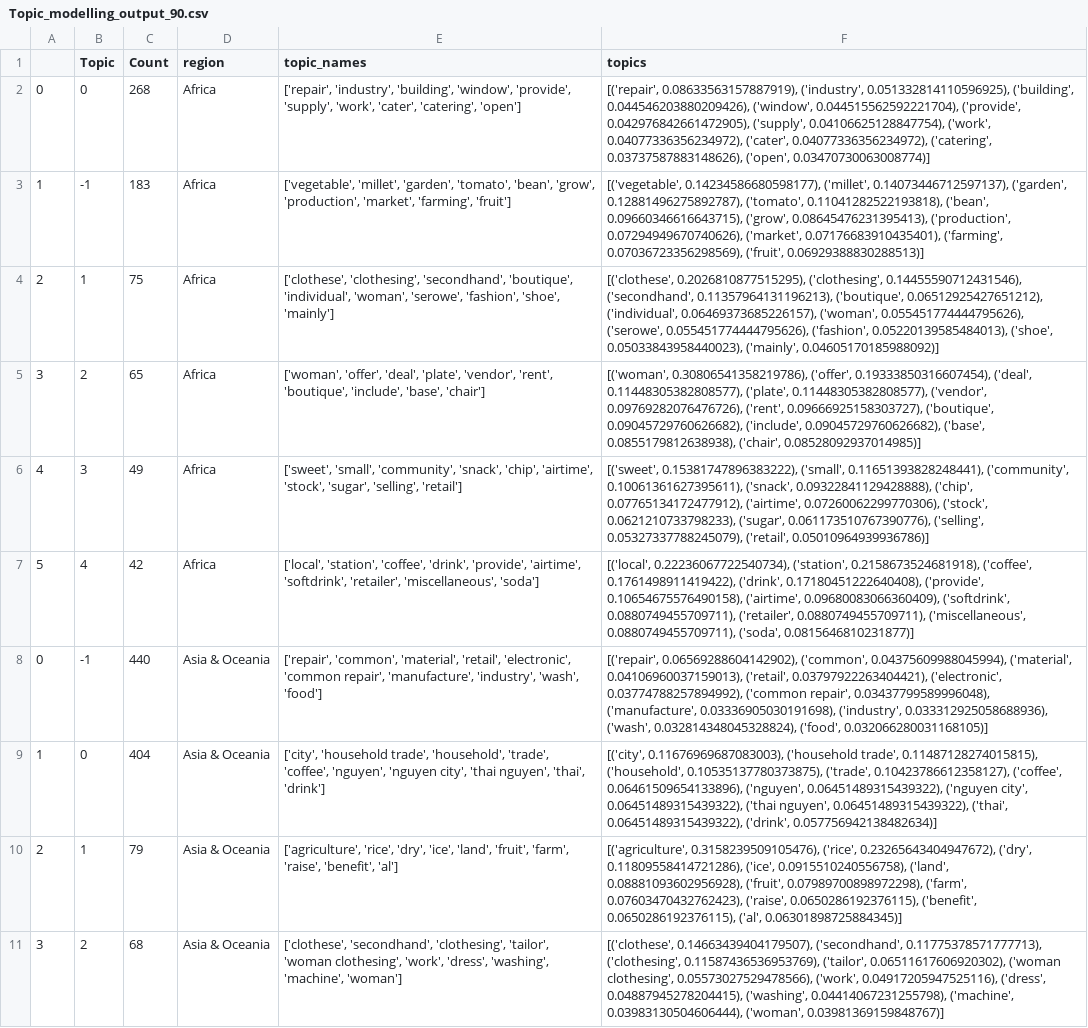
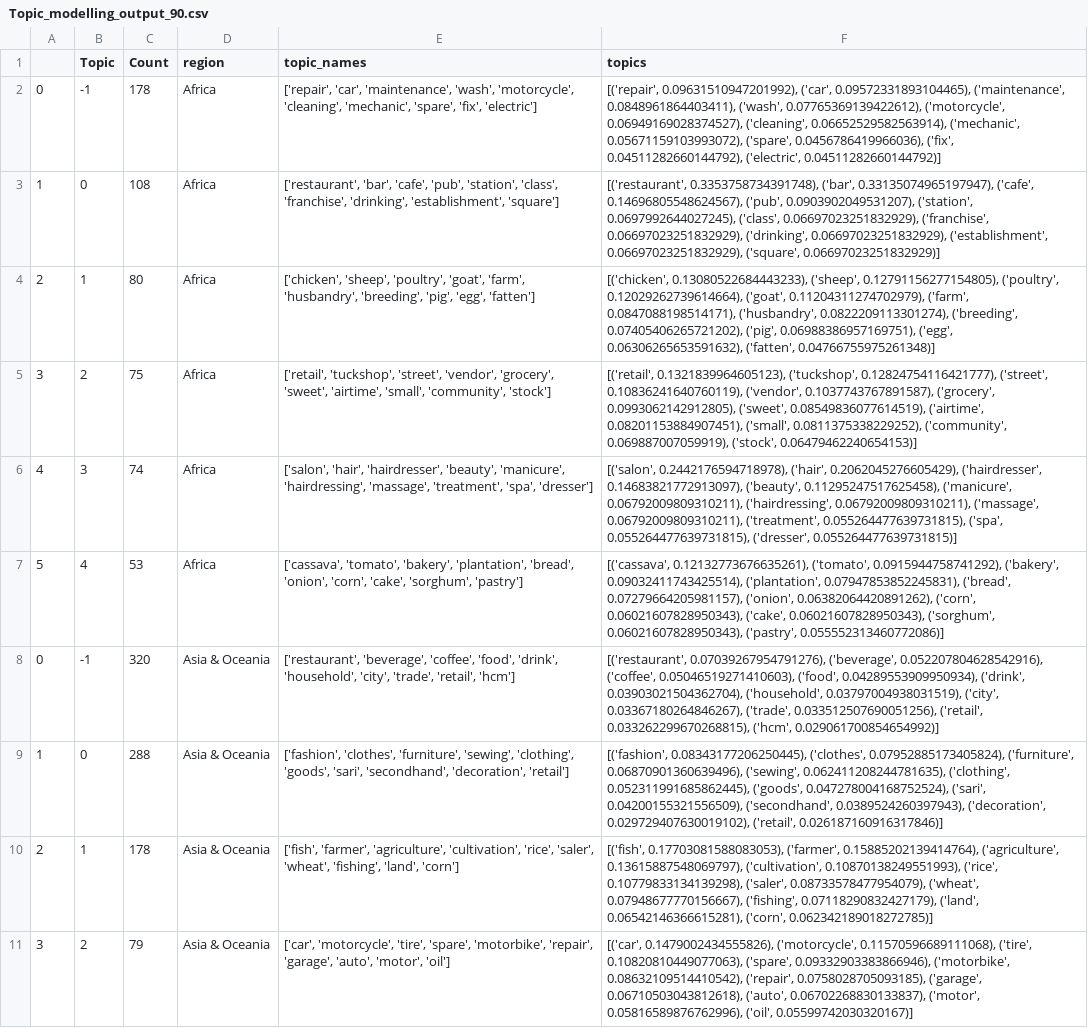
Before and after one commit to ddum-sutd/GEM_NLP_TopicModelling, a CSV file: nlp_bert_topic/Topic_modelling_output_90.csv, drawn as a sheet; only a part is shown; the diff covers the shown part only; the diff names each change by its address in the sheet, - before the commit and + after, or states it on an @@ line.

```diff
--- a/nlp_bert_topic/Topic_modelling_output_90.csv
+++ b/nlp_bert_topic/Topic_modelling_output_90.csv
-B2 (Topic): 0
+B2 (Topic): -1
-C2 (Count): 268
+C2 (Count): 178
-E2 (topic_names): ['repair', 'industry', 'building', 'window', 'provide', 'supply', 'work', 'cater', 'catering', 'open']
+E2 (topic_names): ['repair', 'car', 'maintenance', 'wash', 'motorcycle', 'cleaning', 'mechanic', 'spare', 'fix', 'electric']
-F2 (topics): [('repair', 0.08633563157887919), ('industry', 0.051332814110596925), ('building', 0.044546203880209426), ('window', 0.044515562592221704), ('provide', 0.042976842661472905), ('supply', 0.04106625128847754), ('work', 0.04077336356234972), ('cater', 0.04077336356234972), ('catering', 0.03737587883148626), ('open', 0.03470730063008774)]
+F2 (topics): [('repair', 0.09631510947201992), ('car', 0.09572331893104465), ('maintenance', 0.0848961864403411), ('wash', 0.07765369139422612), ('motorcycle', 0.06949169028374527), ('cleaning', 0.06652529582563914), ('mechanic', 0.05671159103993072), ('spare', 0.0456786419966036), ('fix', 0.04511282660144792), ('electric', 0.04511282660144792)]
-B3 (Topic): -1
+B3 (Topic): 0
-C3 (Count): 183
+C3 (Count): 108
-E3 (topic_names): ['vegetable', 'millet', 'garden', 'tomato', 'bean', 'grow', 'production', 'market', 'farming', 'fruit']
+E3 (topic_names): ['restaurant', 'bar', 'cafe', 'pub', 'station', 'class', 'franchise', 'drinking', 'establishment', 'square']
-F3 (topics): [('vegetable', 0.14234586680598177), ('millet', 0.14073446712597137), ('garden', 0.12881496275892787), ('tomato', 0.11041282522193818), ('bean', 0.09660346616643715), ('grow', 0.08645476231395413), ('production', 0.07294949670740626), ('market', 0.07176683910435401), ('farming', 0.07036723356298569), ('fruit', 0.06929388830288513)]
+F3 (topics): [('restaurant', 0.3353758734391748), ('bar', 0.33135074965197947), ('cafe', 0.14696805548624567), ('pub', 0.0903902049531207), ('station', 0.0697992644027245), ('class', 0.06697023251832929), ('franchise', 0.06697023251832929), ('drinking', 0.06697023251832929), ('establishment', 0.06697023251832929), ('square', 0.06697023251832929)]
-C4 (Count): 75
+C4 (Count): 80
-E4 (topic_names): ['clothese', 'clothesing', 'secondhand', 'boutique', 'individual', 'woman', 'serowe', 'fashion', 'shoe', 'mainly']
+E4 (topic_names): ['chicken', 'sheep', 'poultry', 'goat', 'farm', 'husbandry', 'breeding', 'pig', 'egg', 'fatten']
-F4 (topics): [('clothese', 0.2026810877515295), ('clothesing', 0.14455590712431546), ('secondhand', 0.11357964131196213), ('boutique', 0.06512925427651212), ('individual', 0.06469373685226157), ('woman', 0.055451774444795626), ('serowe', 0.055451774444795626), ('fashion', 0.05220139585484013), ('shoe', 0.05033843958440023), ('mainly', 0.04605170185988092)]
+F4 (topics): [('chicken', 0.13080522684443233), ('sheep', 0.12791156277154805), ('poultry', 0.12029262739614664), ('goat', 0.11204311274702979), ('farm', 0.0847088198514171), ('husbandry', 0.0822209113301274), ('breeding', 0.07405406265721202), ('pig', 0.06988386957169751), ('egg', 0.06306265653591632), ('fatten', 0.04766755975261348)]
-C5 (Count): 65
+C5 (Count): 75
-E5 (topic_names): ['woman', 'offer', 'deal', 'plate', 'vendor', 'rent', 'boutique', 'include', 'base', 'chair']
+E5 (topic_names): ['retail', 'tuckshop', 'street', 'vendor', 'grocery', 'sweet', 'airtime', 'small', 'community', 'stock']
-F5 (topics): [('woman', 0.30806541358219786), ('offer', 0.19333850316607454), ('deal', 0.11448305382808577), ('plate', 0.11448305382808577), ('vendor', 0.09769282076476726), ('rent', 0.09666925158303727), ('boutique', 0.09045729760626682), ('include', 0.09045729760626682), ('base', 0.0855179812638938), ('chair', 0.08528092937014985)]
+F5 (topics): [('retail', 0.1321839964605123), ('tuckshop', 0.12824754116421777), ('street', 0.10836241640760119), ('vendor', 0.1037743767891587), ('grocery', 0.0993062142912805), ('sweet', 0.08549836077614519), ('airtime', 0.08201153884907451), ('small', 0.0811375338229252), ('community', 0.069887007059919), ('stock', 0.06479462240654153)]
-C6 (Count): 49
+C6 (Count): 74
-E6 (topic_names): ['sweet', 'small', 'community', 'snack', 'chip', 'airtime', 'stock', 'sugar', 'selling', 'retail']
+E6 (topic_names): ['salon', 'hair', 'hairdresser', 'beauty', 'manicure', 'hairdressing', 'massage', 'treatment', 'spa', 'dresser']
-F6 (topics): [('sweet', 0.15381747896383222), ('small', 0.11651393828248441), ('community', 0.10061361627395611), ('snack', 0.09322841129428888), ('chip', 0.07765134172477912), ('airtime', 0.07260062299770306), ('stock', 0.0621210733798233), ('sugar', 0.061173510767390776), ('selling', 0.05327337788245079), ('retail', 0.05010964939936786)]
+F6 (topics): [('salon', 0.2442176594718978), ('hair', 0.2062045276605429), ('hairdresser', 0.14683821772913097), ('beauty', 0.11295247517625458), ('manicure', 0.06792009809310211), ('hairdressing', 0.06792009809310211), ('massage', 0.06792009809310211), ('treatment', 0.055264477639731815), ('spa', 0.055264477639731815), ('dresser', 0.055264477639731815)]
-C7 (Count): 42
+C7 (Count): 53
-E7 (topic_names): ['local', 'station', 'coffee', 'drink', 'provide', 'airtime', 'softdrink', 'retailer', 'miscellaneous', 'soda']
+E7 (topic_names): ['cassava', 'tomato', 'bakery', 'plantation', 'bread', 'onion', 'corn', 'cake', 'sorghum', 'pastry']
-F7 (topics): [('local', 0.22236067722540734), ('station', 0.2158673524681918), ('coffee', 0.1761498911419422), ('drink', 0.17180451222640408), ('provide', 0.10654675576490158), ('airtime', 0.09680083066360409), ('softdrink', 0.0880749455709711), ('retailer', 0.0880749455709711), ('miscellaneous', 0.0880749455709711), ('soda', 0.0815646810231877)]
+F7 (topics): [('cassava', 0.12132773676635261), ('tomato', 0.0915944758741292), ('bakery', 0.09032411743425514), ('plantation', 0.07947853852245831), ('bread', 0.07279664205981157), ('onion', 0.06382064420891262), ('corn', 0.06021607828950343), ('cake', 0.06021607828950343), ('sorghum', 0.06021607828950343), ('pastry', 0.055552313460772086)]
-C8 (Count): 440
+C8 (Count): 320
-E8 (topic_names): ['repair', 'common', 'material', 'retail', 'electronic', 'common repair', 'manufacture', 'industry', 'wash', 'food']
+E8 (topic_names): ['restaurant', 'beverage', 'coffee', 'food', 'drink', 'household', 'city', 'trade', 'retail', 'hcm']
-F8 (topics): [('repair', 0.06569288604142902), ('common', 0.04375609988045994), ('material', 0.04106960037159013), ('retail', 0.03797922263404421), ('electronic', 0.03774788257894992), ('common repair', 0.03437799589996048), ('manufacture', 0.03336905030191698), ('industry', 0.033312925058688936), ('wash', 0.032814348045328824), ('food', 0.032066280031168105)]
+F8 (topics): [('restaurant', 0.07039267954791276), ('beverage', 0.052207804628542916), ('coffee', 0.05046519271410603), ('food', 0.04289553909950934), ('drink', 0.03903021504362704), ('household', 0.03797004938031519), ('city', 0.03367180264846267), ('trade', 0.033512507690051256), ('retail', 0.033262299670268815), ('hcm', 0.029061700854654992)]
-C9 (Count): 404
+C9 (Count): 288
-E9 (topic_names): ['city', 'household trade', 'household', 'trade', 'coffee', 'nguyen', 'nguyen city', 'thai nguyen', 'thai', 'drink']
+E9 (topic_names): ['fashion', 'clothes', 'furniture', 'sewing', 'clothing', 'goods', 'sari', 'secondhand', 'decoration', 'retail']
-F9 (topics): [('city', 0.11676969687083003), ('household trade', 0.11487128274015815), ('household', 0.10535137780373875), ('trade', 0.10423786612358127), ('coffee', 0.06461509654133896), ('nguyen', 0.06451489315439322), ('nguyen city', 0.06451489315439322), ('thai nguyen', 0.06451489315439322), ('thai', 0.06451489315439322), ('drink', 0.057756942138482634)]
+F9 (topics): [('fashion', 0.08343177206250445), ('clothes', 0.07952885173405824), ('furniture', 0.06870901360639496), ('sewing', 0.062411208244781635), ('clothing', 0.052311991685862445), ('goods', 0.047278004168752524), ('sari', 0.04200155321556509), ('secondhand', 0.0389524260397943), ('decoration', 0.029729407630019102), ('retail', 0.026187160916317846)]
-C10 (Count): 79
+C10 (Count): 178
-E10 (topic_names): ['agriculture', 'rice', 'dry', 'ice', 'land', 'fruit', 'farm', 'raise', 'benefit', 'al']
+E10 (topic_names): ['fish', 'farmer', 'agriculture', 'cultivation', 'rice', 'saler', 'wheat', 'fishing', 'land', 'corn']
-F10 (topics): [('agriculture', 0.3158239509105476), ('rice', 0.23265643404947672), ('dry', 0.11809558414721286), ('ice', 0.0915510240556758), ('land', 0.08881093602956928), ('fruit', 0.07989700898972298), ('farm', 0.07603470432762423), ('raise', 0.0650286192376115), ('benefit', 0.0650286192376115), ('al', 0.06301898725884345)]
+F10 (topics): [('fish', 0.17703081588083053), ('farmer', 0.15885202139414764), ('agriculture', 0.13615887548069797), ('cultivation', 0.10870138249551993), ('rice', 0.10779833134139298), ('saler', 0.08733578477954079), ('wheat', 0.07948677770156667), ('fishing', 0.07118290832427179), ('land', 0.06542146366615281), ('corn', 0.062342189018272785)]
-C11 (Count): 68
+C11 (Count): 79
-E11 (topic_names): ['clothese', 'secondhand', 'clothesing', 'tailor', 'woman clothesing', 'work', 'dress', 'washing', 'machine', 'woman']
+E11 (topic_names): ['car', 'motorcycle', 'tire', 'spare', 'motorbike', 'repair', 'garage', 'auto', 'motor', 'oil']
-F11 (topics): [('clothese', 0.14663439404179507), ('secondhand', 0.11775378571777713), ('clothesing', 0.11587436536953769), ('tailor', 0.06511617606920302), ('woman clothesing', 0.05573027529478566), ('work', 0.04917205947525116), ('dress', 0.04887945278204415), ('washing', 0.04414067231255798), ('machine', 0.03983130504606444), ('woman', 0.03981369159848767)]
+F11 (topics): [('car', 0.1479002434555826), ('motorcycle', 0.11570596689111068), ('tire', 0.10820810449077063), ('spare', 0.09332903383866946), ('motorbike', 0.08632109514410542), ('repair', 0.0758028705093185), ('garage', 0.06710503043812618), ('auto', 0.06702268830133837), ('motor', 0.05816589876762996), ('oil', 0.05599742030320167)]
```
Also changed, not shown: 64 edited cells elsewhere in this file, nlp_bert_topic/Topic_modelling_output_formatted_75.csv, nlp_bert_topic/Topic_modelling_output_formatted_90.csv, 30 other files.
